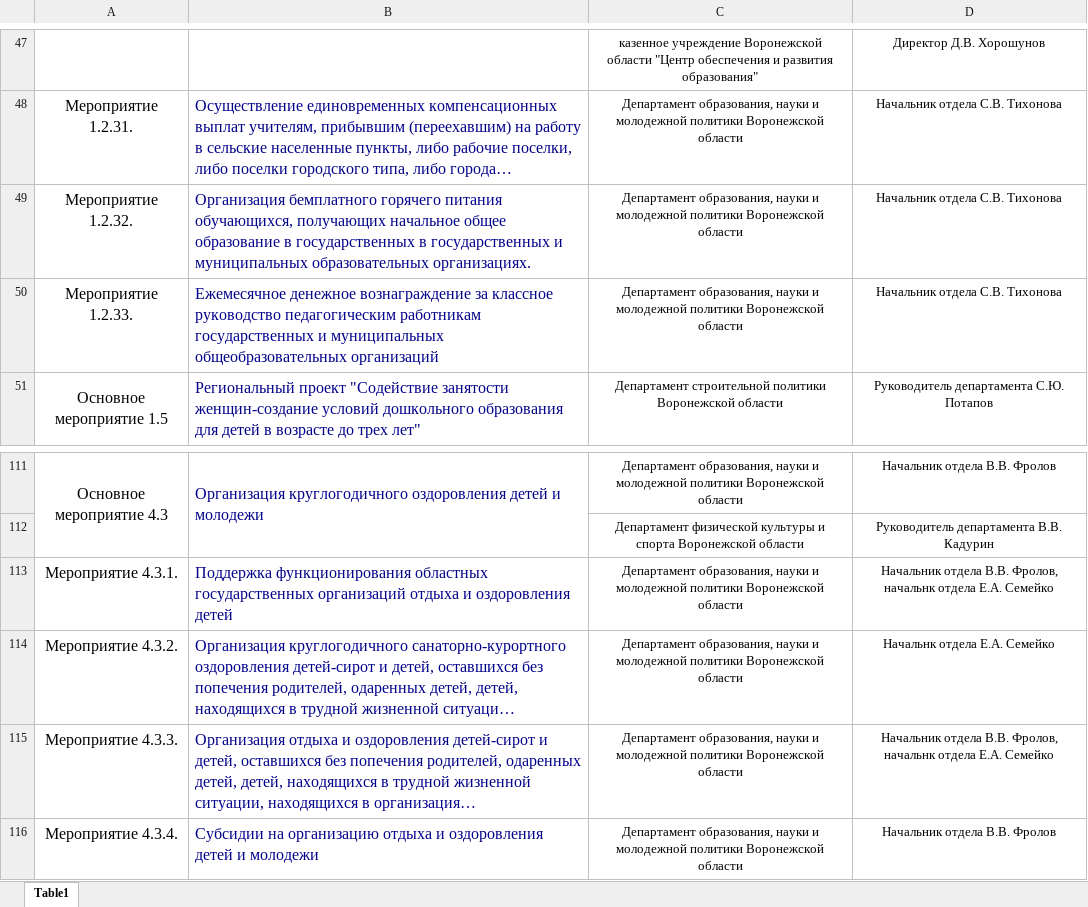
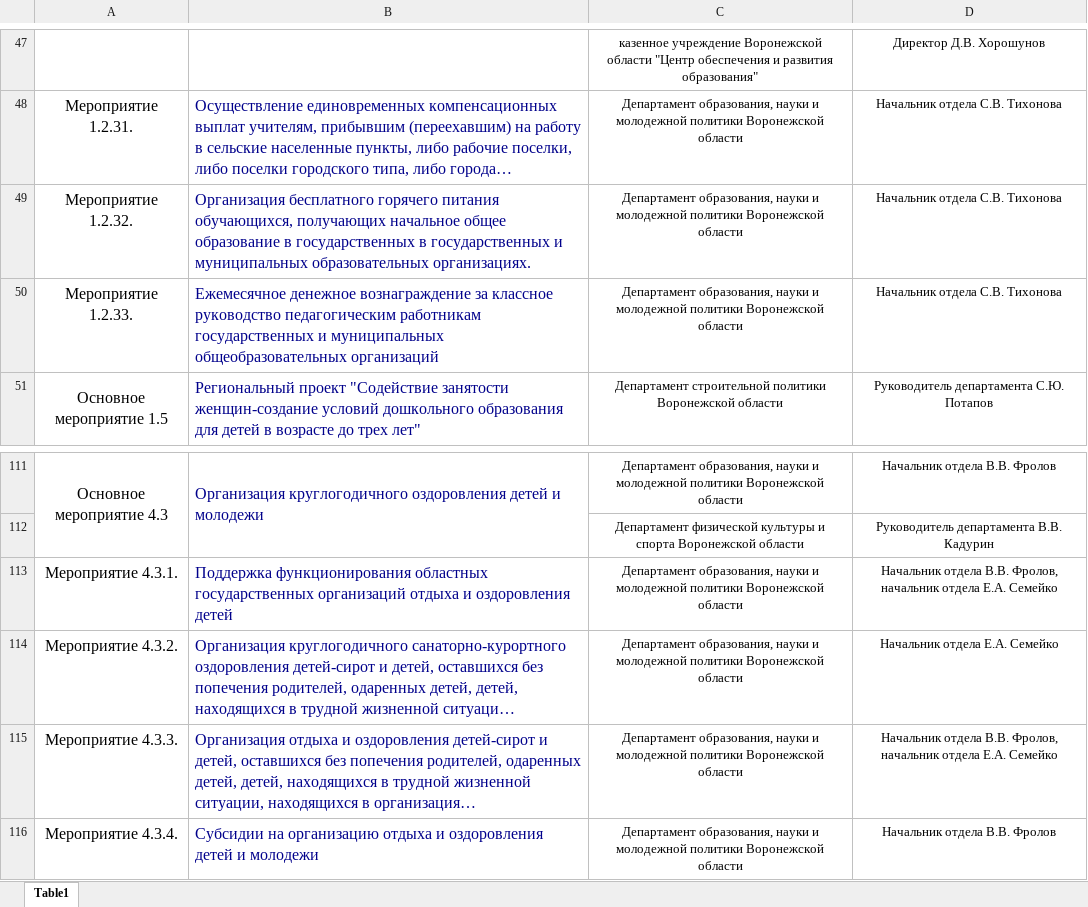
Before and after one commit to G4st3r21/SP_project, an Excel workbook: PyScripts/Parsers/Industries/Education/Response/8. Ответственные.xlsx, sheet Table1, drawn as a sheet; only a part is shown, gaps mark what is left out; long unchanged cells end in …; values as stored, in another font and other column widths than the file's, no borders; the diff names each change by its address in the sheet, - before the commit and + after, or states it on an @@ line.

```diff
--- a/PyScripts/Parsers/Industries/Education/Response/8. Ответственные.xlsx (sheet Table1)
+++ b/PyScripts/Parsers/Industries/Education/Response/8. Ответственные.xlsx (sheet Table1)
-B49: Организация бемплатного горячего питания…
+B49: Организация бесплатного горячего питания…
-D113: …В.В. Фролов, начальнк отдела Е.А.…
+D113: …В.В. Фролов, начальник отдела Е.А.…
-D114: Начальнк отдела Е.А. Семейко
+D114: Начальник отдела Е.А. Семейко
-D115: …В.В. Фролов, начальнк отдела Е.А.…
+D115: …В.В. Фролов, начальник отдела Е.А.…
```
Also changed, not shown: PyScripts/Parsers/Industries/Finance/Response/2017.xlsx, PyScripts/Parsers/Industries/Finance/Response/2018.xlsx, 10 other files.
